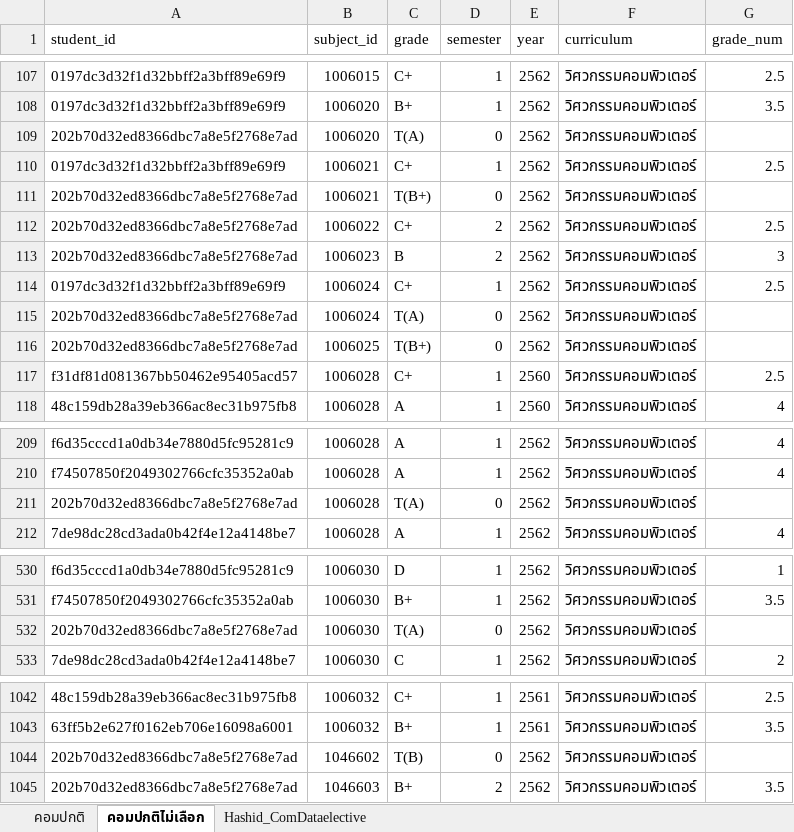
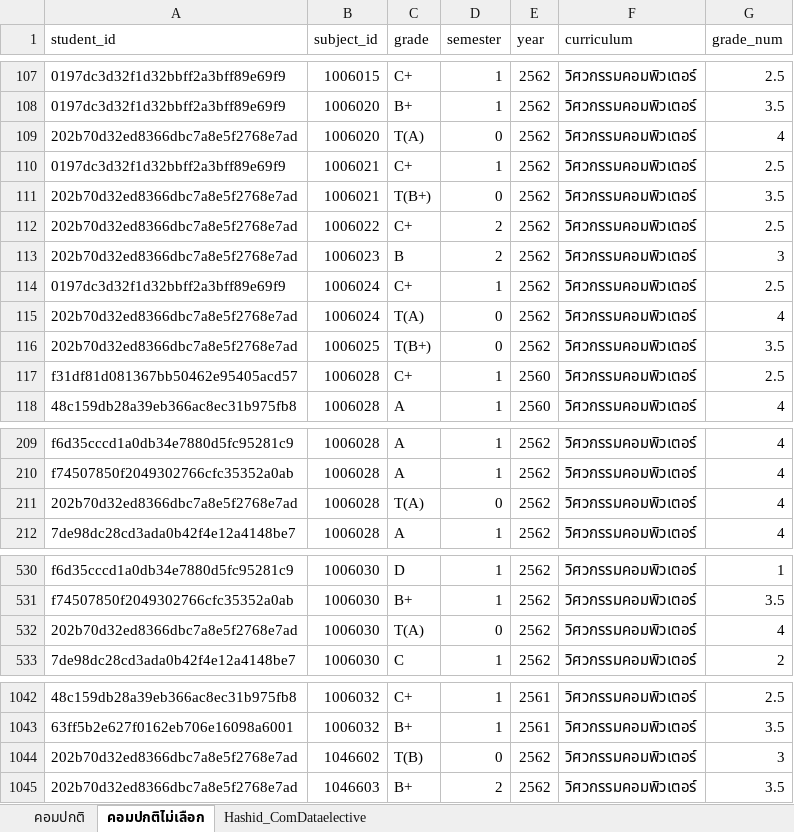
Before and after one commit to MashMaleLLO/Analytics_and_Prediction_System_for_CE_Curriculum_administrators, an Excel workbook: Data/XLSX/Hashid_ComDataปกติ.xlsx, sheet คอมปกติไม่เลือก, drawn as a sheet; only a part is shown, gaps mark what is left out; values as stored, in another font and other column widths than the file's, no borders; the diff names each change by its address in the sheet, - before the commit and + after, or states it on an @@ line.

```diff
--- a/Data/XLSX/Hashid_ComDataปกติ.xlsx (sheet คอมปกติไม่เลือก)
+++ b/Data/XLSX/Hashid_ComDataปกติ.xlsx (sheet คอมปกติไม่เลือก)
-G109 (grade_num): (empty)
+G109 (grade_num): 4
-G111 (grade_num): (empty)
+G111 (grade_num): 3.5
-G115 (grade_num): (empty)
+G115 (grade_num): 4
-G116 (grade_num): (empty)
+G116 (grade_num): 3.5
-G211 (grade_num): (empty)
+G211 (grade_num): 4
-G532 (grade_num): (empty)
+G532 (grade_num): 4
-G1044 (grade_num): (empty)
+G1044 (grade_num): 3
```
Also changed, not shown: formulas that keep their value, 2 other files.
